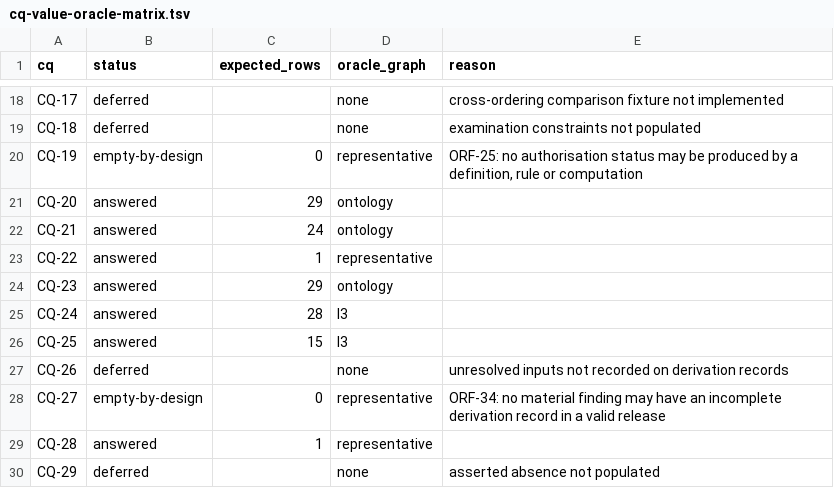
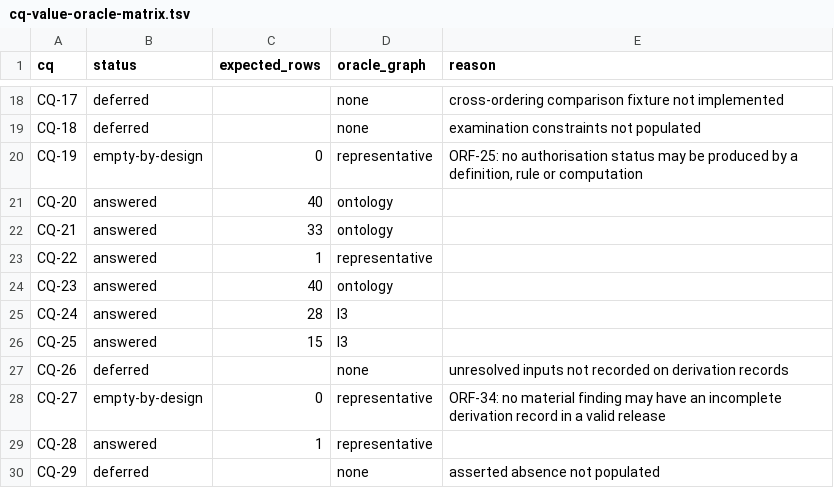
Before and after one commit to maryshap/railsec-scope-ontology, a TSV file: reports/cq-value-oracle-matrix.tsv, drawn as a sheet; only a part is shown, gaps mark what is left out.

```diff
--- a/reports/cq-value-oracle-matrix.tsv
+++ b/reports/cq-value-oracle-matrix.tsv
@@ -20,6 +20,6 @@ CQ-18	deferred		none	examination constraints not populated
 CQ-19	empty-by-design	0	representative	ORF-25: no authorisation status may be produced by a definition, rule or computation
-CQ-20	answered	29	ontology
-CQ-21	answered	24	ontology
+CQ-20	answered	40	ontology
+CQ-21	answered	33	ontology
 CQ-22	answered	1	representative	
-CQ-23	answered	29	ontology
+CQ-23	answered	40	ontology
 CQ-24	answered	28	l3	
```
Also changed, not shown: migration/legacy-rule-triage.csv, reports/entity-formalisation-matrix.tsv, 13 other files.
